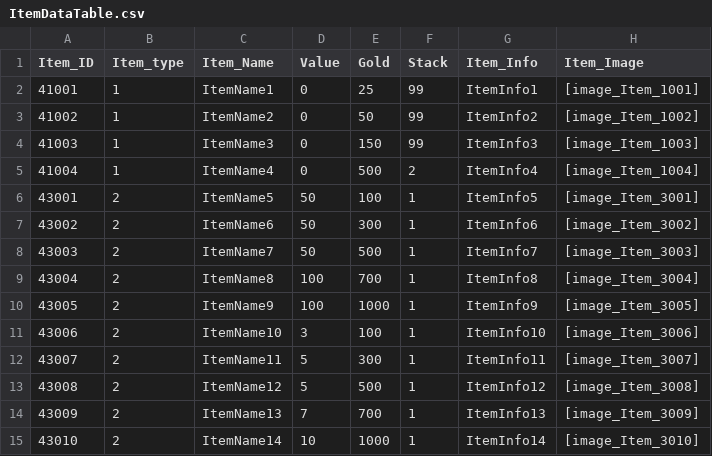
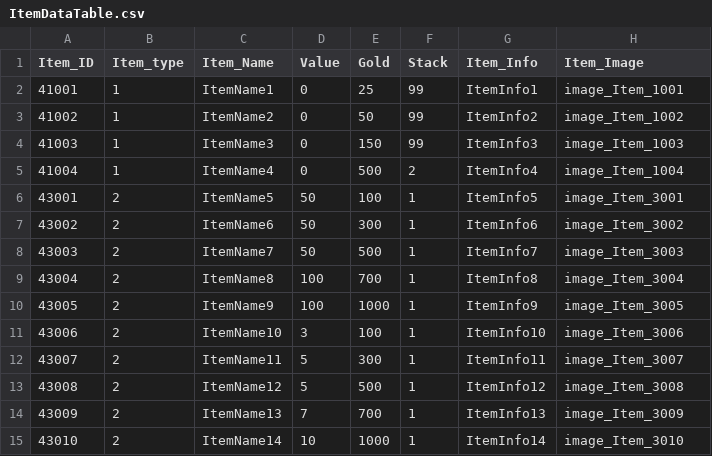
Before and after one commit to longlifejin/UnityTeamPrj, a CSV file: Assets/DataTable/ItemDataTable.csv, drawn as a sheet.

Commit message:
데이터 테이블 내 대괄호 제거 SringTable 폴더 분리

```diff
--- a/Assets/DataTable/ItemDataTable.csv
+++ b/Assets/DataTable/ItemDataTable.csv
@@ -1,15 +1,15 @@
 Item_ID,Item_type,Item_Name,Value,Gold,Stack,Item_Info,Item_Image
-41001,1,ItemName1,0,25,99,ItemInfo1,[image_Item_1001]
-41002,1,ItemName2,0,50,99,ItemInfo2,[image_Item_1002]
-41003,1,ItemName3,0,150,99,ItemInfo3,[image_Item_1003]
-41004,1,ItemName4,0,500,2,ItemInfo4,[image_Item_1004]
-43001,2,ItemName5,50,100,1,ItemInfo5,[image_Item_3001]
-43002,2,ItemName6,50,300,1,ItemInfo6,[image_Item_3002]
-43003,2,ItemName7,50,500,1,ItemInfo7,[image_Item_3003]
-43004,2,ItemName8,100,700,1,ItemInfo8,[image_Item_3004]
-43005,2,ItemName9,100,1000,1,ItemInfo9,[image_Item_3005]
-43006,2,ItemName10,3,100,1,ItemInfo10,[image_Item_3006]
-43007,2,ItemName11,5,300,1,ItemInfo11,[image_Item_3007]
-43008,2,ItemName12,5,500,1,ItemInfo12,[image_Item_3008]
-43009,2,ItemName13,7,700,1,ItemInfo13,[image_Item_3009]
-43010,2,ItemName14,10,1000,1,ItemInfo14,[image_Item_3010]
+41001,1,ItemName1,0,25,99,ItemInfo1,image_Item_1001
+41002,1,ItemName2,0,50,99,ItemInfo2,image_Item_1002
+41003,1,ItemName3,0,150,99,ItemInfo3,image_Item_1003
+41004,1,ItemName4,0,500,2,ItemInfo4,image_Item_1004
+43001,2,ItemName5,50,100,1,ItemInfo5,image_Item_3001
+43002,2,ItemName6,50,300,1,ItemInfo6,image_Item_3002
+43003,2,ItemName7,50,500,1,ItemInfo7,image_Item_3003
+43004,2,ItemName8,100,700,1,ItemInfo8,image_Item_3004
+43005,2,ItemName9,100,1000,1,ItemInfo9,image_Item_3005
+43006,2,ItemName10,3,100,1,ItemInfo10,image_Item_3006
+43007,2,ItemName11,5,300,1,ItemInfo11,image_Item_3007
+43008,2,ItemName12,5,500,1,ItemInfo12,image_Item_3008
+43009,2,ItemName13,7,700,1,ItemInfo13,image_Item_3009
+43010,2,ItemName14,10,1000,1,ItemInfo14,image_Item_3010
```
Also changed, not shown: Assets/DataTable/BossDataTable.csv, Assets/DataTable/StageDataTable.csv, 3 other files.
